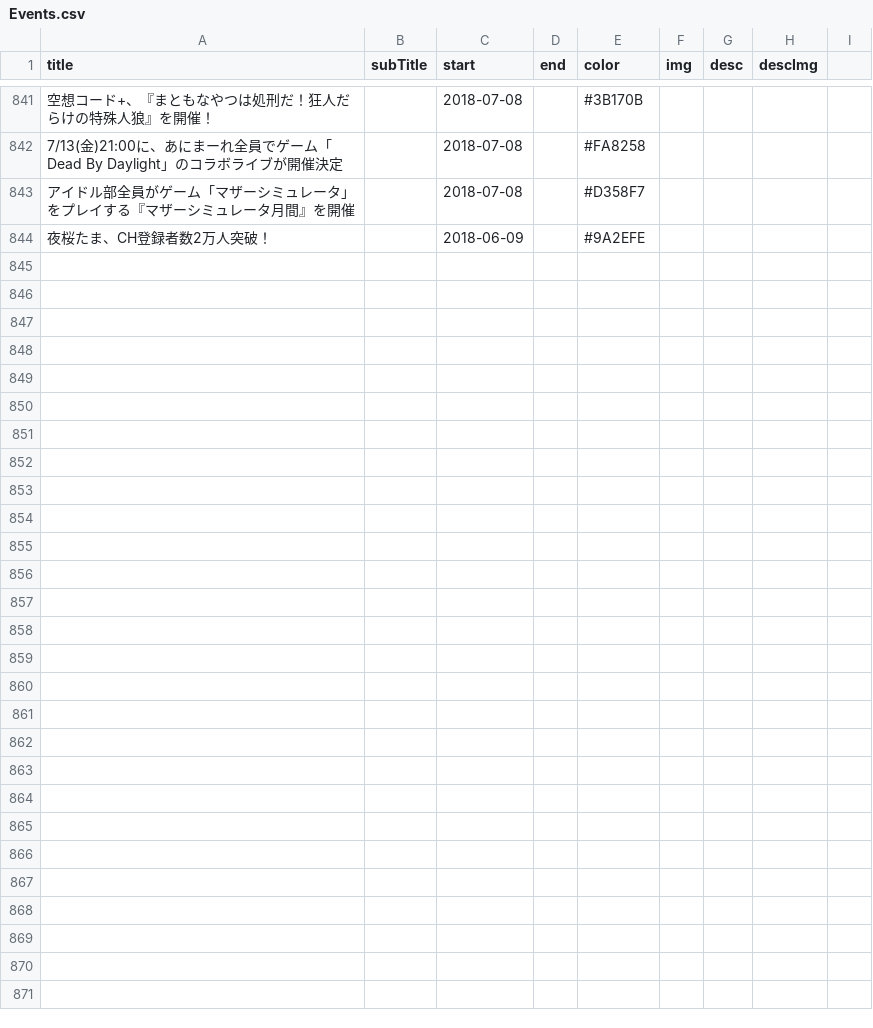
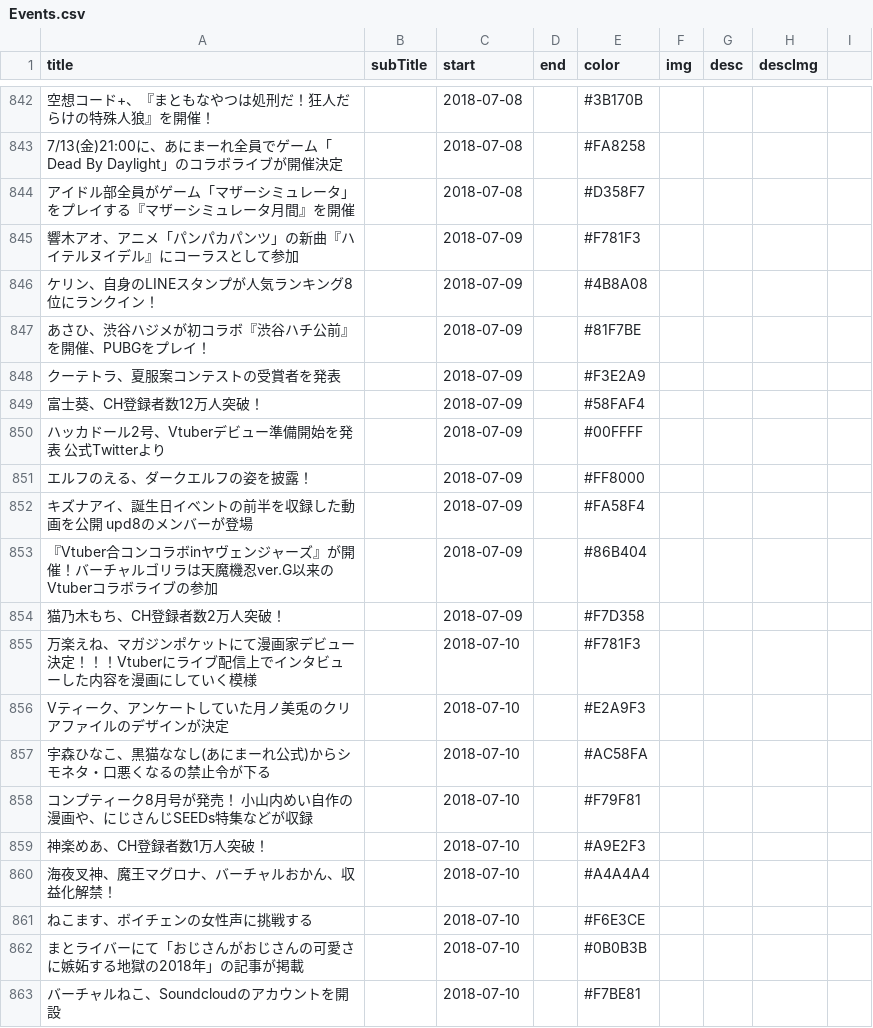
Before and after one commit to 238g/Cute, a CSV file: datas/VtuberChronology/Events.csv, drawn as a sheet; only a part is shown, gaps mark what is left out; the diff covers the shown part only; the diff names each change by its address in the sheet, - before the commit and + after, or states it on an @@ line.

```diff
--- a/datas/VtuberChronology/Events.csv
+++ b/datas/VtuberChronology/Events.csv
@@ row 844 moved to row 648: 夜桜たま、CH登録者数2万人突破！ @@
+row 845: 響木アオ、アニメ「パンパカパンツ」の新曲『ハイテルヌイデル』にコーラスとして参加 |  | 2018-07-09 |  | #F781F3
+row 846: ケリン、自身のLINEスタンプが人気ランキング8位にランクイン！ |  | 2018-07-09 |  | #4B8A08
+row 847: あさひ、渋谷ハジメが初コラボ『渋谷ハチ公前』を開催、PUBGをプレイ！ |  | 2018-07-09 |  | #81F7BE
+row 848: クーテトラ、夏服案コンテストの受賞者を発表 |  | 2018-07-09 |  | #F3E2A9
+row 849: 富士葵、CH登録者数12万人突破！ |  | 2018-07-09 |  | #58FAF4
+row 850: ハッカドール2号、Vtuberデビュー準備開始を発表 公式Twitterより |  | 2018-07-09 |  | #00FFFF
+row 851: エルフのえる、ダークエルフの姿を披露！ |  | 2018-07-09 |  | #FF8000
+row 852: キズナアイ、誕生日イベントの前半を収録した動画を公開 upd8のメンバーが登場 |  | 2018-07-09 |  | #FA58F4
+row 853: 『Vtuber合コンコラボinヤヴェンジャーズ』が開催！バーチャルゴリラは天魔機忍ver.G以来のVtuberコラボライブの参加 |  | 2018-07-09 |  | #86B404
+row 854: 猫乃木もち、CH登録者数2万人突破！ |  | 2018-07-09 |  | #F7D358
+row 855: 万楽えね、マガジンポケットにて漫画家デビュー決定！！！Vtuberにライブ配信上でインタビューした内容を漫画にしていく模様 |  | 2018-07-10 |  | #F781F3
+row 856: Vティーク、アンケートしていた月ノ美兎のクリアファイルのデザインが決定 |  | 2018-07-10 |  | #E2A9F3
+row 857: 宇森ひなこ、黒猫ななし(あにまーれ公式)からシモネタ・口悪くなるの禁止令が下る |  | 2018-07-10 |  | #AC58FA
+row 858: コンプティーク8月号が発売！ 小山内めい自作の漫画や、にじさんじSEEDs特集などが収録 |  | 2018-07-10 |  | #F79F81
+row 859: 神楽めあ、CH登録者数1万人突破！ |  | 2018-07-10 |  | #A9E2F3
+row 860: 海夜叉神、魔王マグロナ、バーチャルおかん、収益化解禁！ |  | 2018-07-10 |  | #A4A4A4
+row 861: ねこます、ボイチェンの女性声に挑戦する |  | 2018-07-10 |  | #F6E3CE
+row 862: まとライバーにて「おじさんがおじさんの可愛さに嫉妬する地獄の2018年」の記事が掲載 |  | 2018-07-10 |  | #0B0B3B
+row 863: バーチャルねこ、Soundcloudのアカウントを開設 |  | 2018-07-10 |  | #F7BE81
```
Also changed, not shown: 101 edited cells elsewhere in this file, 1 other file.
